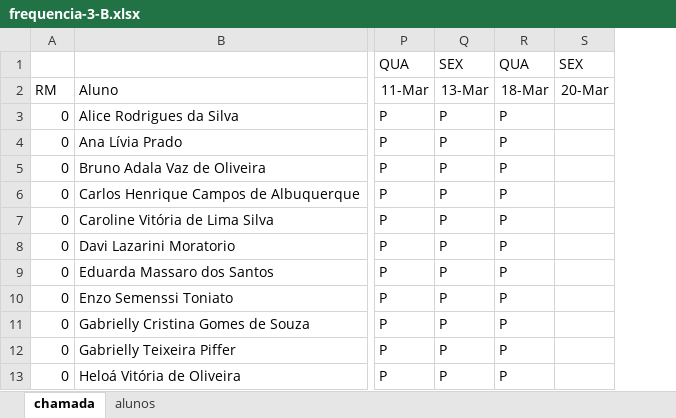
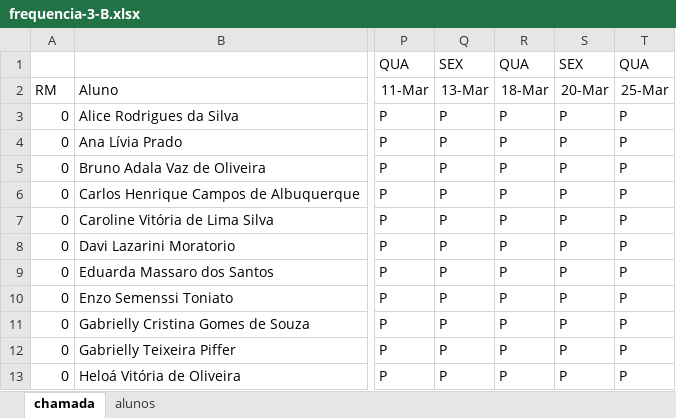
Before and after one commit to wellifabio/senai2026, an Excel workbook: ds/turmas/2DES_B/frequencia-3-B.xlsx, sheet chamada, drawn as a sheet; only a part is shown, gaps mark what is left out; values as stored, in another font and other column widths than the file's, no borders; conditional formats not drawn; removed rows and columns are numbered as before the commit, all else as after; the diff names each change by its address in the sheet, - before the commit and + after, or states it on an @@ line.

Commit message:
chamada

```diff
--- a/ds/turmas/2DES_B/frequencia-3-B.xlsx (sheet chamada)
+++ b/ds/turmas/2DES_B/frequencia-3-B.xlsx (sheet chamada)
-column S, rows 1-2: SEX | 20-Mar
+column S, rows 1-13: SEX | 20-Mar | P | P | P | P | P | P | P | P | P | P | P
+column T, rows 1-13: QUA | 25-Mar | P | P | P | P | P | P | P | P | P | P | P
```
